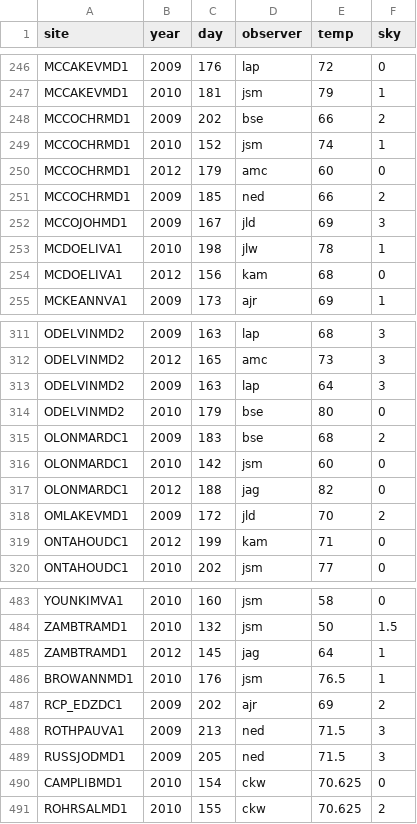
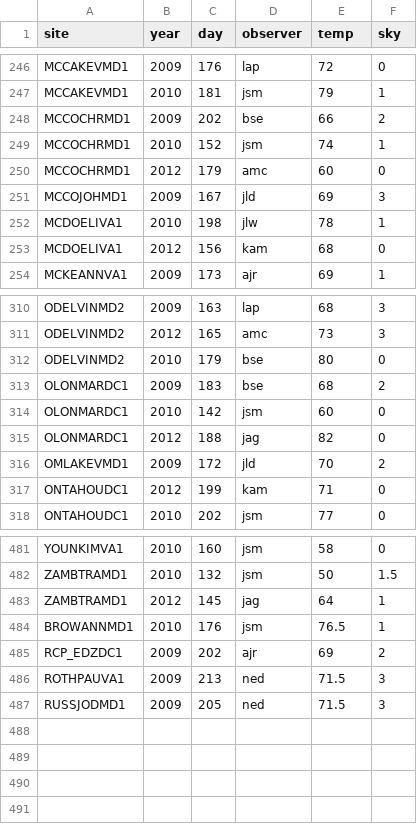
Before and after one commit to bsevansunc/Community_analysis, a CSV file: gdist_data/obs_covs.csv, drawn as a sheet; only a part is shown, gaps mark what is left out.

```diff
--- a/gdist_data/obs_covs.csv
+++ b/gdist_data/obs_covs.csv
@@ -250,3 +250,2 @@
 "MCCOCHRMD1","2012",179,"amc",60,"0"
-"MCCOCHRMD1","2009",185,"ned",66,"2"
 "MCCOJOHMD1","2009",167,"jld",69,"3"
@@ -312,3 +311,2 @@
 "ODELVINMD2","2012",165,"amc",73,"3"
-"ODELVINMD2","2009",163,"lap",64,"3"
 "ODELVINMD2","2010",179,"bse",80,"0"
@@ -489,3 +487 @@
 "RUSSJODMD1","2009",205,"ned",71.5,"3"
-"CAMPLIBMD1","2010",154,"ckw",70.625,"0"
-"ROHRSALMD1","2010",155,"ckw",70.625,"2"
```
Also changed, not shown: gdist_data/y0.csv, 3 other files.
